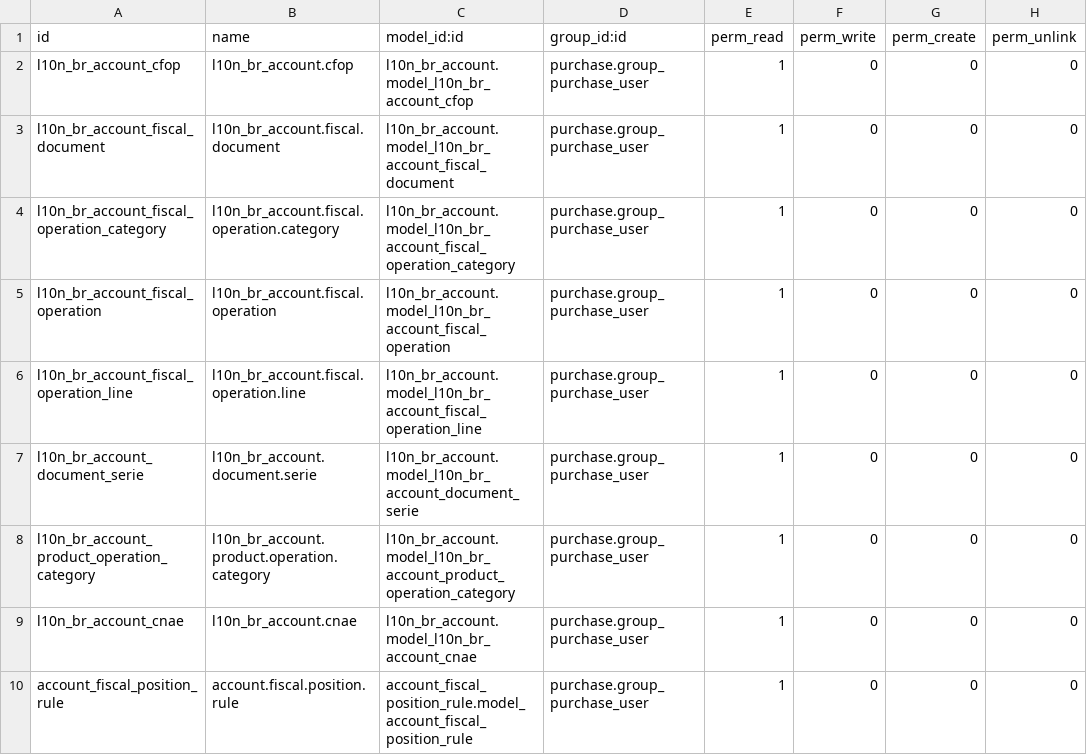
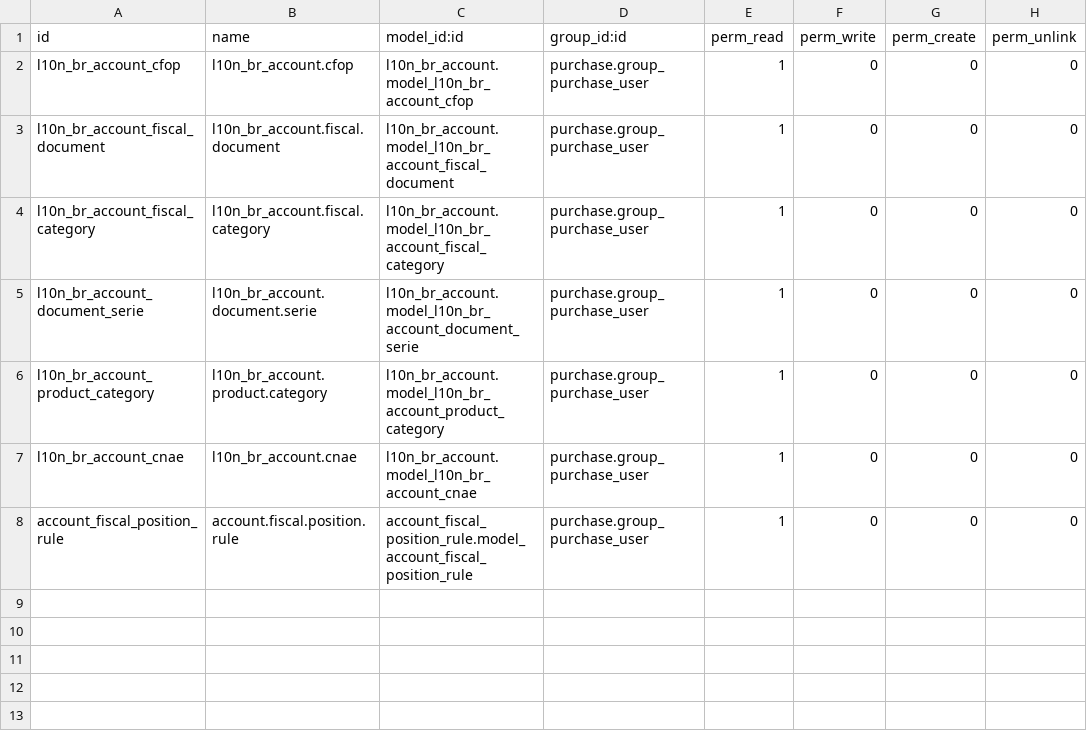
Before and after one commit to rflinhares/l10n_br_core, a CSV file: l10n_br_purchase/security/ir.model.access.csv, drawn as a sheet.

Commit message:
l10n_br_purchase: Substituido campo fiscal_operation_id pelo campo fiscal_position nos objetos ordem de compra e linha de ordem de compra

```diff
--- a/l10n_br_purchase/security/ir.model.access.csv
+++ b/l10n_br_purchase/security/ir.model.access.csv
@@ -3,7 +3,5 @@
 "l10n_br_account_fiscal_document","l10n_br_account.fiscal.document","l10n_br_account.model_l10n_br_account_fiscal_document","purchase.group_purchase_user",1,0,0,0
-"l10n_br_account_fiscal_operation_category","l10n_br_account.fiscal.operation.category","l10n_br_account.model_l10n_br_account_fiscal_operation_category","purchase.group_purchase_user",1,0,0,0
-"l10n_br_account_fiscal_operation","l10n_br_account.fiscal.operation","l10n_br_account.model_l10n_br_account_fiscal_operation","purchase.group_purchase_user",1,0,0,0
-"l10n_br_account_fiscal_operation_line","l10n_br_account.fiscal.operation.line","l10n_br_account.model_l10n_br_account_fiscal_operation_line","purchase.group_purchase_user",1,0,0,0
+"l10n_br_account_fiscal_category","l10n_br_account.fiscal.category","l10n_br_account.model_l10n_br_account_fiscal_category","purchase.group_purchase_user",1,0,0,0
 "l10n_br_account_document_serie","l10n_br_account.document.serie","l10n_br_account.model_l10n_br_account_document_serie","purchase.group_purchase_user",1,0,0,0
-"l10n_br_account_product_operation_category","l10n_br_account.product.operation.category","l10n_br_account.model_l10n_br_account_product_operation_category","purchase.group_purchase_user",1,0,0,0
+"l10n_br_account_product_category","l10n_br_account.product.category","l10n_br_account.model_l10n_br_account_product_category","purchase.group_purchase_user",1,0,0,0
 "l10n_br_account_cnae","l10n_br_account.cnae","l10n_br_account.model_l10n_br_account_cnae","purchase.group_purchase_user",1,0,0,0
```
Also changed, not shown: 5 other files.
